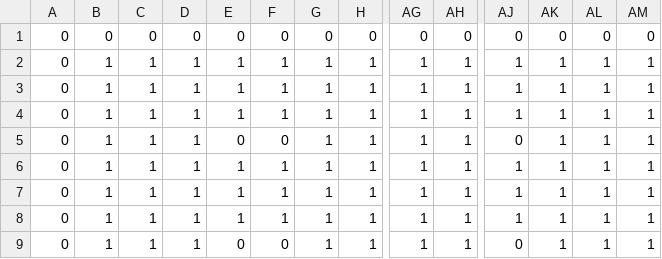
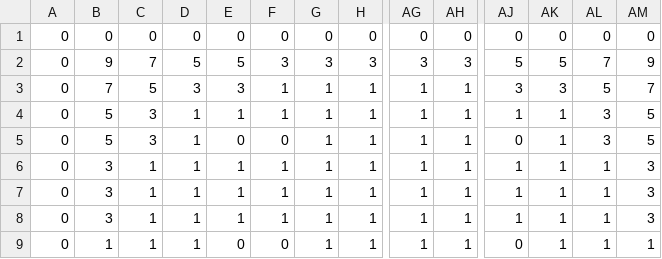
Before and after one commit to Halioli/AA3_Pathfinding, a CSV file: res/maze.csv, drawn as a sheet; only a part is shown, gaps mark what is left out; the diff covers the shown part only; the diff names each change by its address in the sheet, - before the commit and + after, or states it on an @@ line.

```diff
--- a/res/maze.csv
+++ b/res/maze.csv
-B2: 1
+B2: 9
-C2: 1
+C2: 7
-D2: 1
+D2: 5
-E2: 1
+E2: 5
-F2: 1
+F2: 3
-G2: 1
+G2: 3
-H2: 1
+H2: 3
-AG2: 1
+AG2: 3
-AH2: 1
+AH2: 3
-AJ2: 1
+AJ2: 5
-AK2: 1
+AK2: 5
-AL2: 1
+AL2: 7
-AM2: 1
+AM2: 9
-B3: 1
+B3: 7
-C3: 1
+C3: 5
-D3: 1
+D3: 3
-E3: 1
+E3: 3
-AJ3: 1
+AJ3: 3
-AK3: 1
+AK3: 3
-AL3: 1
+AL3: 5
-AM3: 1
+AM3: 7
-B4:B5: 1
+B4:B5: 5
-C4:C5: 1
+C4:C5: 3
-AL4:AL5: 1
+AL4:AL5: 3
-AM4:AM5: 1
+AM4:AM5: 5
-B6:B8: 1
+B6:B8: 3
-AM6:AM8: 1
+AM6:AM8: 3
```
Also changed, not shown: 103 edited cells elsewhere in this file, 5 other files.
